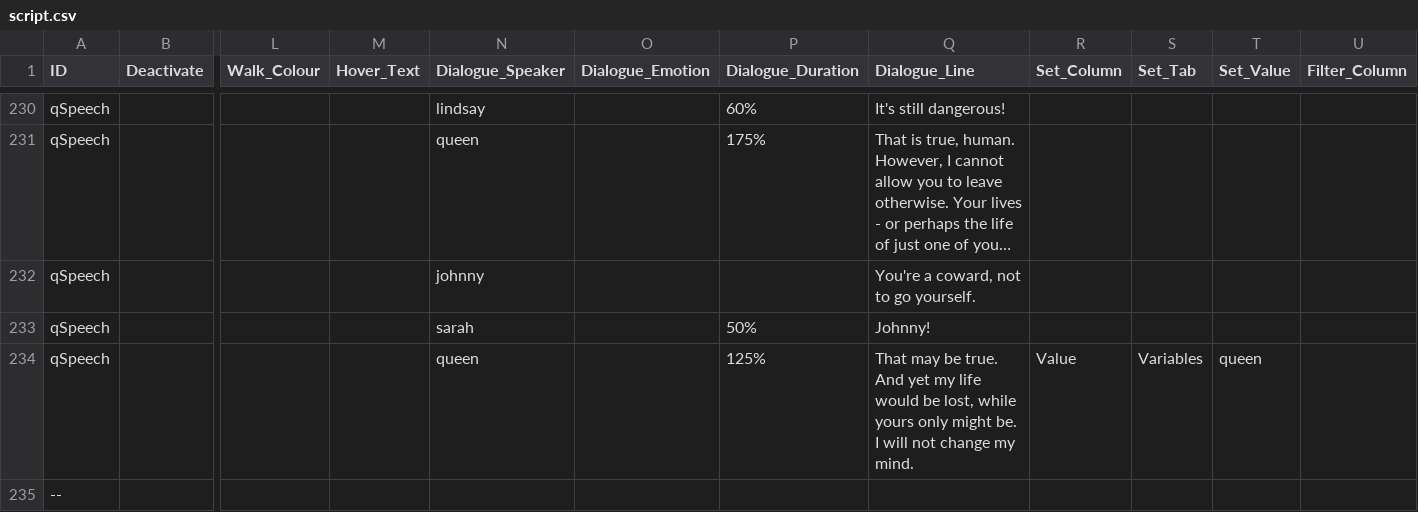
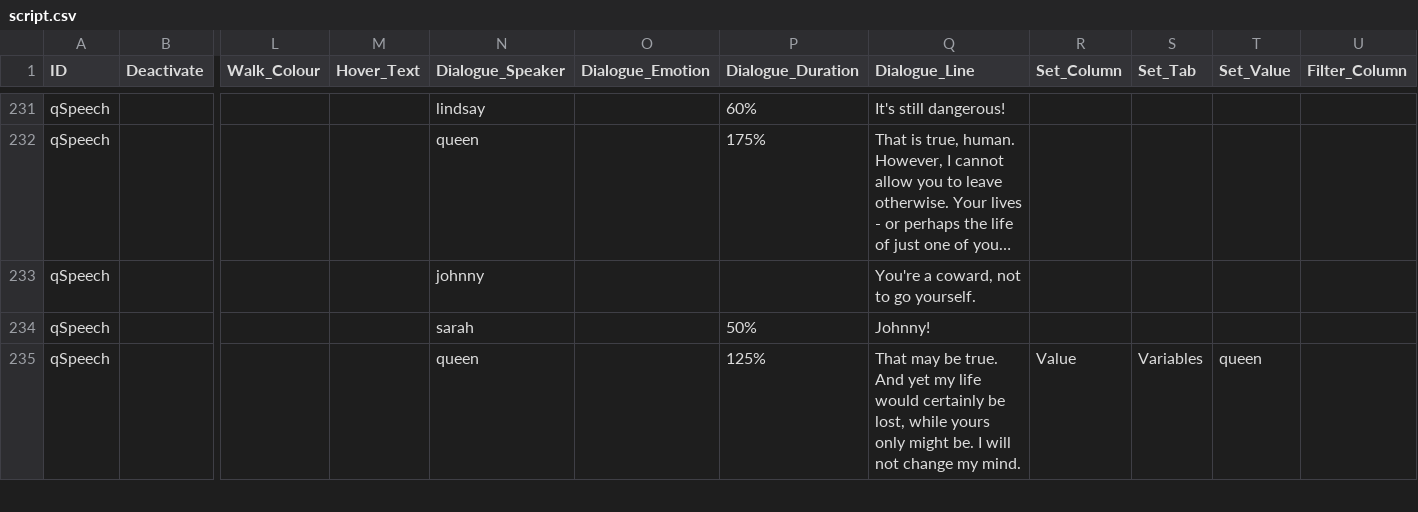
Before and after one commit to greenbas/GlobalGameJam2022, a CSV file: Games/Lake of Reflection/data/script.csv, drawn as a sheet; only a part is shown, gaps mark what is left out; long unchanged cells end in …; removed rows and columns are numbered as before the commit, all else as after; rows hold the shown columns only; the diff covers the shown part only; the diff names each change by its address in the sheet, - before the commit and + after, or states it on an @@ line.

```diff
--- a/Games/Lake of Reflection/data/script.csv
+++ b/Games/Lake of Reflection/data/script.csv
-Q235 (Dialogue_Line): …life would be lost,…
+Q235 (Dialogue_Line): …life would certainly be lost,…
-row 235: --
```
Also changed, not shown: 2 added rows and 3 edited cells elsewhere in this file, Games/Lake of Reflection/data/characters.csv, Saves/Lake of Reflection/quick/data/actions.csv, 11 other files.
